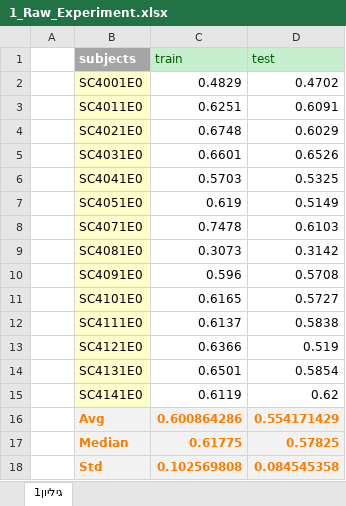
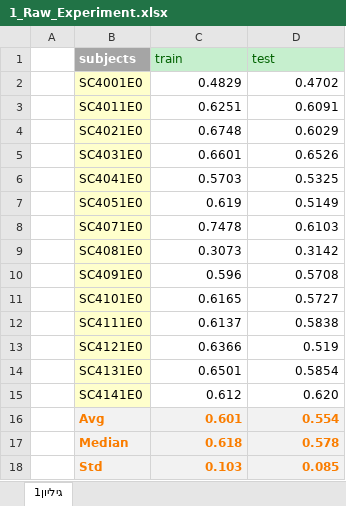
Before and after one commit to orelts/Sleep-Stage-Prediction-Classification-Using-Neural-ODE, an Excel workbook: reports/Excels/1_Raw_Experiment.xlsx, sheet גיליון1, drawn as a sheet; values as stored, in another font and other column widths than the file's, no borders; the diff names each change by its address in the sheet, - before the commit and + after, or states it on an @@ line.

```diff
--- a/reports/Excels/1_Raw_Experiment.xlsx (sheet גיליון1)
+++ b/reports/Excels/1_Raw_Experiment.xlsx (sheet גיליון1)
-C15 (train): 0.6119
+C15 (train): 0.612
-D15 (test): 0.62
+D15 (test): 0.620
-C16 (train): 0.600864286
+C16 (train): 0.601
-D16 (test): 0.554171429
+D16 (test): 0.554
-C17 (train): 0.61775
+C17 (train): 0.618
-D17 (test): 0.57825
+D17 (test): 0.578
-C18 (train): 0.102569808
+C18 (train): 0.103
-D18 (test): 0.084545358
+D18 (test): 0.085
```
Also changed, not shown: reports/Excels/3_Ablation_study_drop_one.xlsx, 1 other file.
